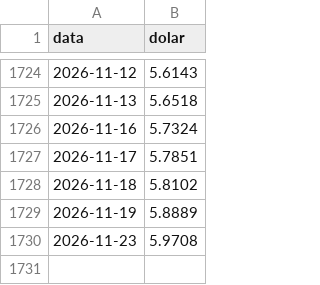
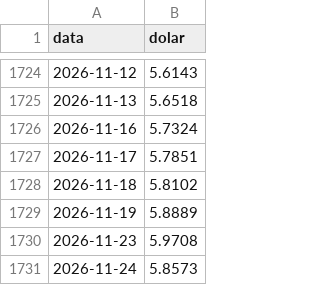
Before and after one commit to joaopaulocunhafaria/trabalho-fina-ciencia-dados, a CSV file: data/raw/bcb/dolar.csv, drawn as a sheet; only a part is shown, gaps mark what is left out.

```diff
--- a/data/raw/bcb/dolar.csv
+++ b/data/raw/bcb/dolar.csv
@@ -1730 +1730,2 @@ data,dolar
 2026-11-23,5.9708
+2026-11-24,5.8573
```
